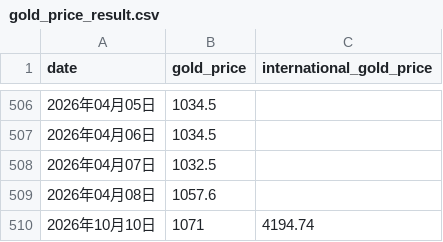
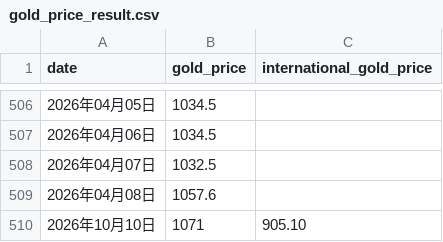
Before and after one commit to Damon-97/GithubActionSample, a CSV file: gold_price_result.csv, drawn as a sheet; only a part is shown, gaps mark what is left out.

Commit message:
更新结果数据

```diff
--- a/gold_price_result.csv
+++ b/gold_price_result.csv
@@ -509,2 +509,2 @@ date,gold_price,international_gold_price
 2026年04月08日,1057.6
-2026年10月10日,1071,4194.74
+2026年10月10日,1071,905.10
```
